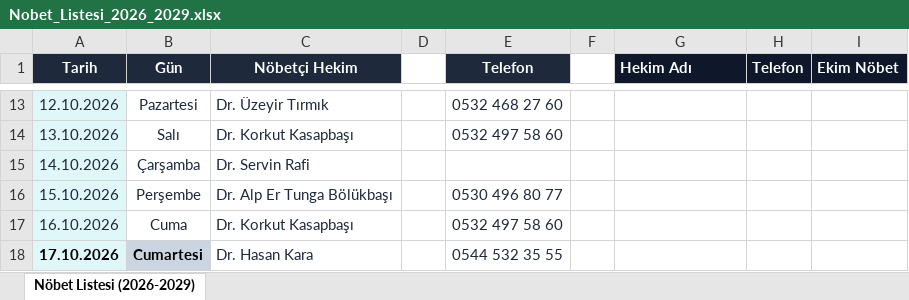
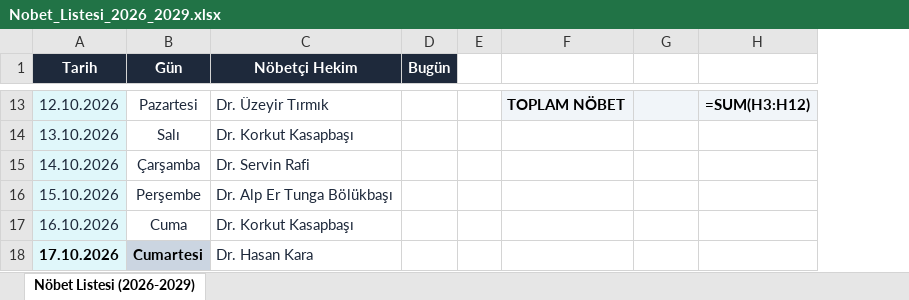
Before and after one commit to dryigitcirdi/nobet, an Excel workbook: Nobet_Listesi_2026_2029.xlsx, sheet Nöbet Listesi (2026-2029), drawn as a sheet; only a part is shown, gaps mark what is left out; values as stored, in another font and other column widths than the file's, no borders; formulas without a stored value are shown as written; removed rows and columns are numbered as before the commit, all else as after; the diff covers the shown part only; the diff names each change by its address in the sheet, - before the commit and + after, or states it on an @@ line.

```diff
--- a/Nobet_Listesi_2026_2029.xlsx (sheet Nöbet Listesi (2026-2029))
+++ b/Nobet_Listesi_2026_2029.xlsx (sheet Nöbet Listesi (2026-2029))
-column D, empty
-column E (Telefon), rows 13-18: 0532 468 27 60 | 0532 497 58 60 |  | 0530 496 80 77 | 0532 497 58 60 | 0544 532 35 55
+column D (Bugün), empty
-column I (Ekim Nöbet), empty
+column H, row 13: =SUM(H3:H12)
-F1: Hekim Adı
+F1: (empty)
-F1:G1 fill: #0F172A
+F1:G1 fill: none
-G1: Telefon
+G1: (empty)
-F13: (empty)
+F13: TOPLAM NÖBET
-F13:G13 fill: none
+F13:G13 fill: #F1F5F9
```
Also changed, not shown: 20 edited cells and cell formats elsewhere in this sheet, 3 other files.
